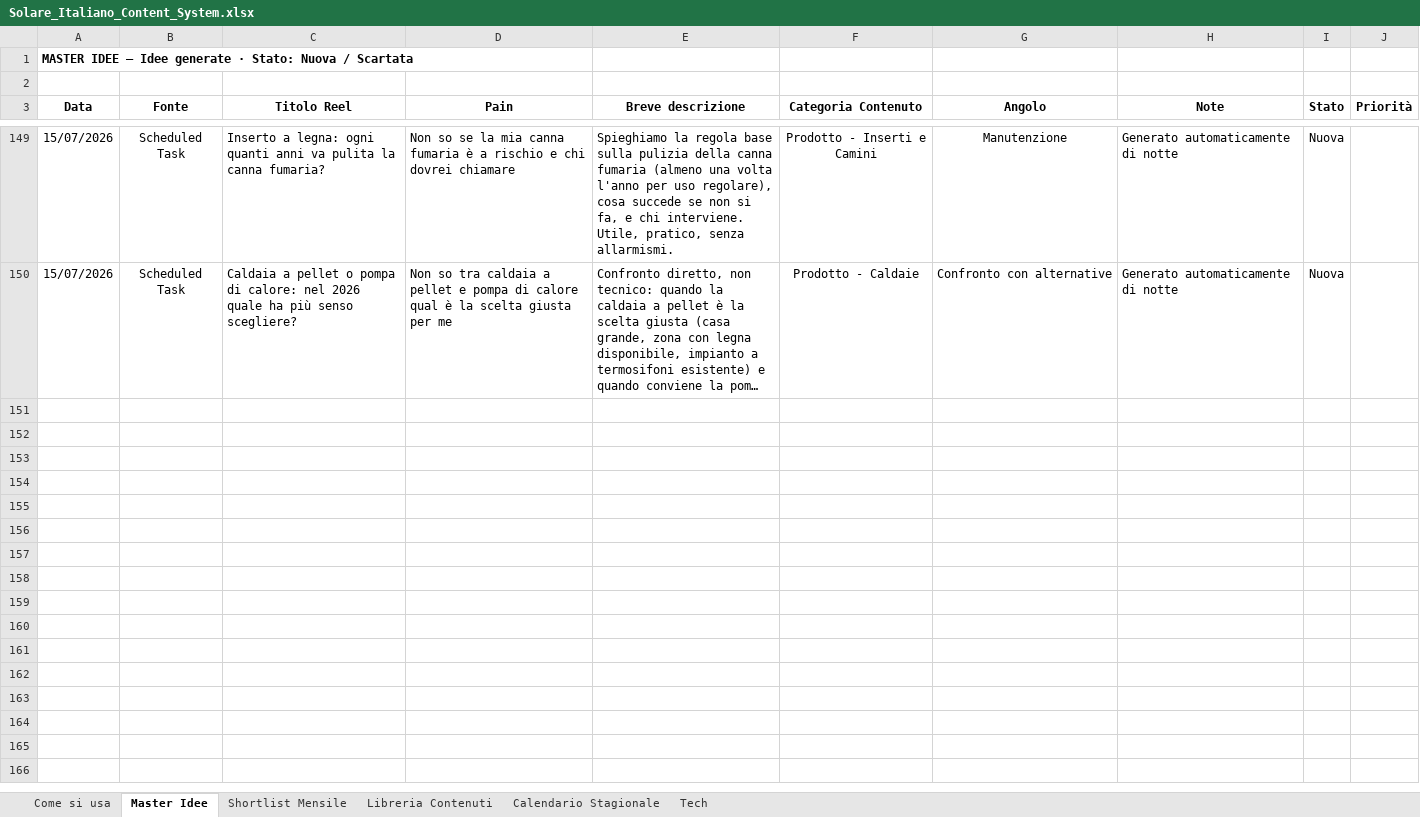
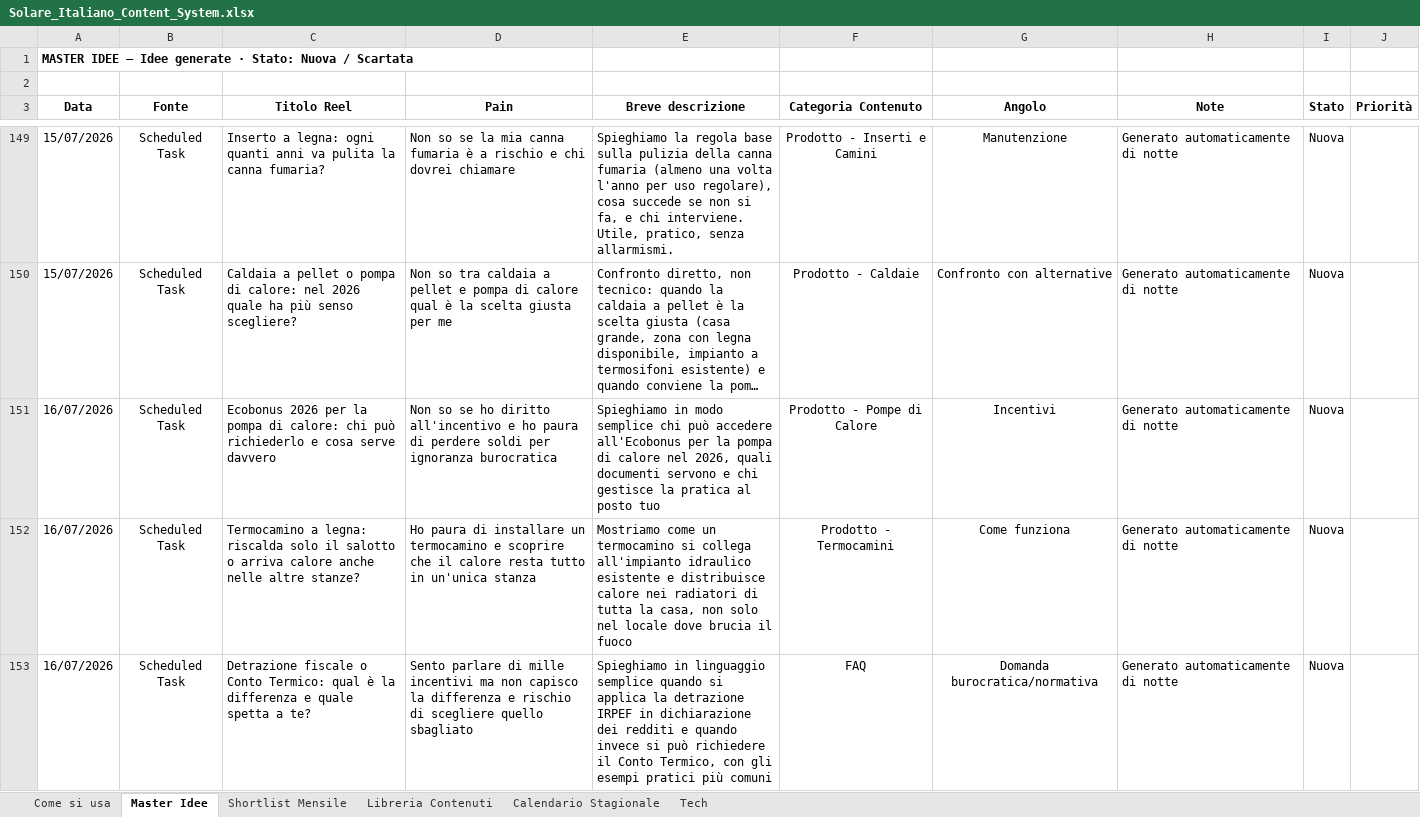
Before and after one commit to DavideRoss99/Solare_Italiano, an Excel workbook: Social/01_Tracker/Solare_Italiano_Content_System.xlsx, sheet Master Idee, drawn as a sheet; only a part is shown, gaps mark what is left out; long unchanged cells end in …; values as stored, in another font and other column widths than the file's, no borders; the diff covers the shown part only; the diff names each change by its address in the sheet, - before the commit and + after, or states it on an @@ line.

```diff
--- a/Social/01_Tracker/Solare_Italiano_Content_System.xlsx (sheet Master Idee)
+++ b/Social/01_Tracker/Solare_Italiano_Content_System.xlsx (sheet Master Idee)
+row 151: 16/07/2026 | Scheduled Task | Ecobonus 2026 per la pompa di calore: chi può richiederlo e cosa serve davvero | Non so se ho diritto all'incentivo e ho paura di perdere soldi per ignoranza burocratica | Spieghiamo in modo semplice chi può accedere all'Ecobonus per la pompa di calore nel 2026, quali documenti servono e chi gestisce la pratica al posto tuo | Prodotto - Pompe di Calore | Incentivi | Generato automaticamente di notte | Nuova
+row 152: 16/07/2026 | Scheduled Task | Termocamino a legna: riscalda solo il salotto o arriva calore anche nelle altre stanze? | Ho paura di installare un termocamino e scoprire che il calore resta tutto in un'unica stanza | Mostriamo come un termocamino si collega all'impianto idraulico esistente e distribuisce calore nei radiatori di tutta la casa, non solo nel locale dove brucia il fuoco | Prodotto - Termocamini | Come funziona | Generato automaticamente di notte | Nuova
+row 153: 16/07/2026 | Scheduled Task | Detrazione fiscale o Conto Termico: qual è la differenza e quale spetta a te? | Sento parlare di mille incentivi ma non capisco la differenza e rischio di scegliere quello sbagliato | Spieghiamo in linguaggio semplice quando si applica la detrazione IRPEF in dichiarazione dei redditi e quando invece si può richiedere il Conto Termico, con gli esempi pratici più comuni | FAQ | Domanda burocratica/normativa | Generato automaticamente di notte | Nuova
```
Also changed, not shown: 2 added rows elsewhere in this sheet.
